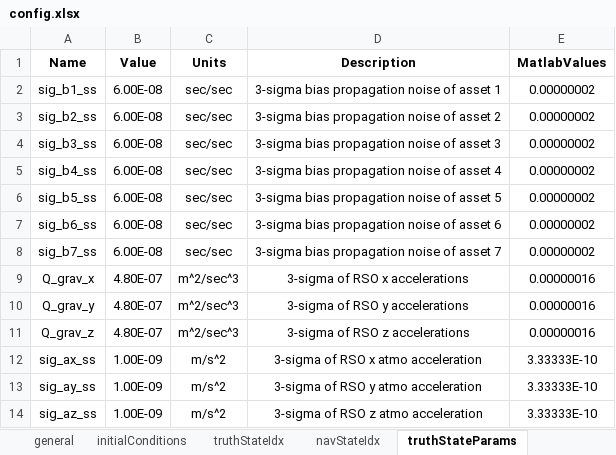
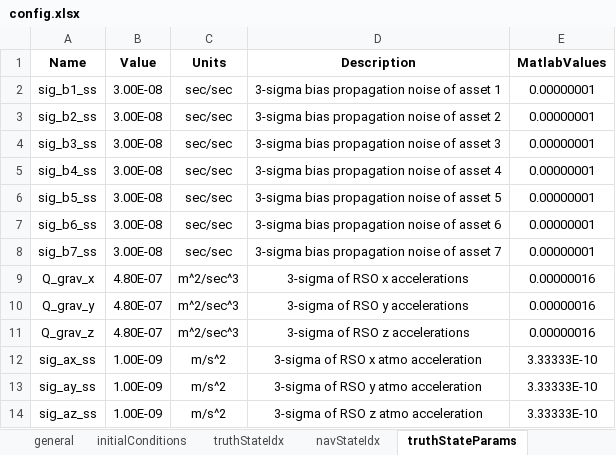
Before and after one commit to ZachMontgomery/Montgomery_SpaceDomainAwareness, an Excel workbook: config.xlsx, sheet truthStateParams, drawn as a sheet; values as stored, in another font and other column widths than the file's, no borders; the diff names each change by its address in the sheet, - before the commit and + after, or states it on an @@ line.

```diff
--- a/config.xlsx (sheet truthStateParams)
+++ b/config.xlsx (sheet truthStateParams)
-B2:B8 (Value): 6.00E-08
+B2:B8 (Value): 3.00E-08
-E2:E8 (MatlabValues): 0.00000002
+E2:E8 (MatlabValues): 0.00000001
```
Also changed, not shown: sheet truthStateInitialUncertainty, sheet navStateParams, sheet navStateInitialUncertainty, sheet general, 6 other files.
